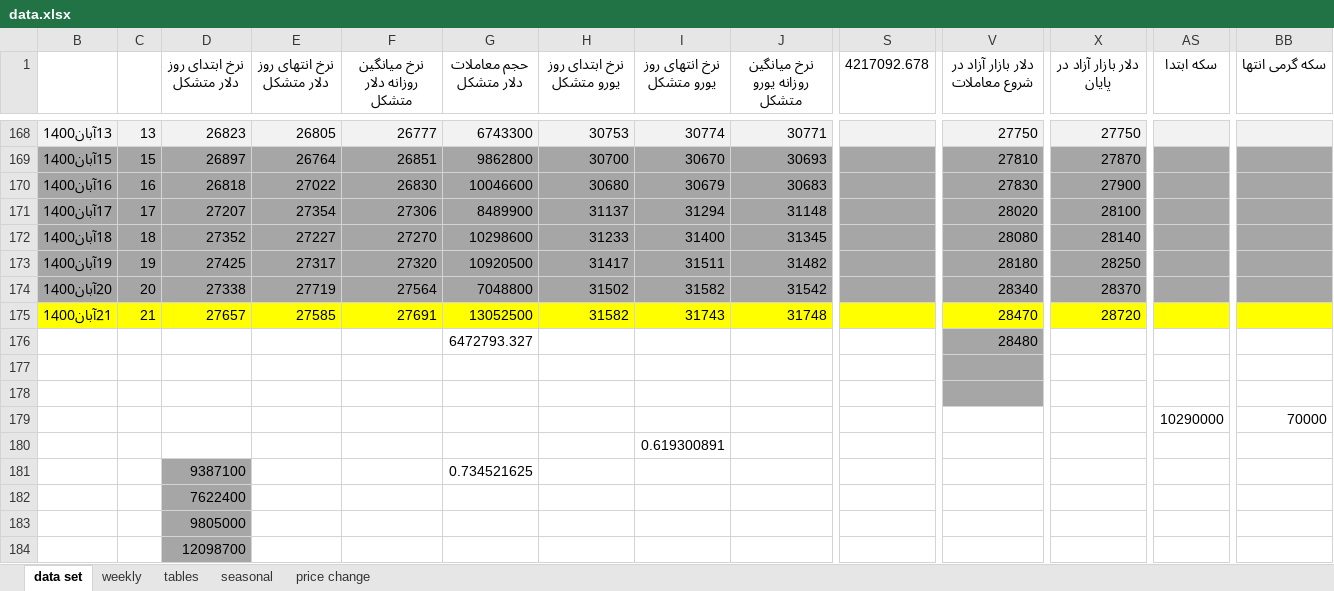
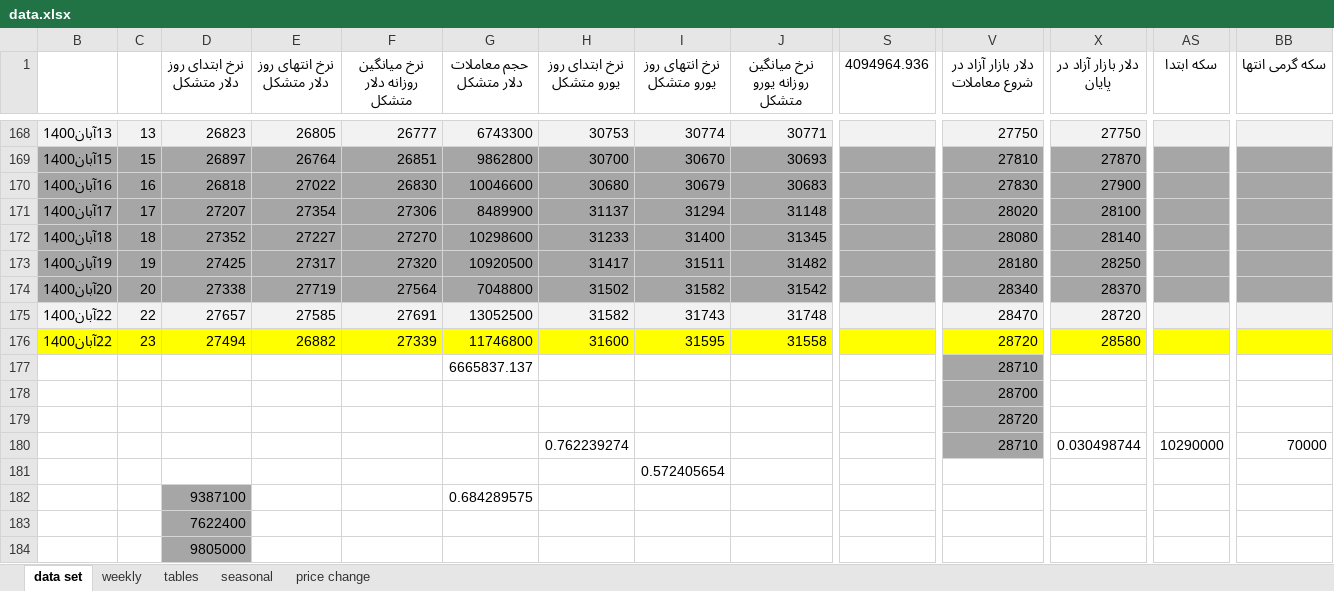
Before and after one commit to moeinmir/dendataset, an Excel workbook: data.xlsx, sheet data set, drawn as a sheet; only a part is shown, gaps mark what is left out; the shorter side is filled out with more unchanged rows; values as stored, in another font and other column widths than the file's, no borders; removed rows and columns are numbered as before the commit, all else as after; rows hold the shown columns only; the diff covers the shown part only; the diff names each change by its address in the sheet, - before the commit and + after, or states it on an @@ line.

```diff
--- a/data.xlsx (sheet data set)
+++ b/data.xlsx (sheet data set)
-S1: 4217092.678
+S1: 4094964.936
-B175: 21آبان1400
+B175: 22آبان1400
-B175:BB175 fill: #FFFF00
+B175:BB175 fill: #F2F2F2
-C175: 21
+C175: 22
+row 176: 22آبان1400 | 23 | 27494 | 26882 | 27339 | 11746800 | 31600 | 31595 | 31558 |  | 28720 | 28580
-G177 (حجم معاملات دلار متشکل): 6472793.327
+G177 (حجم معاملات دلار متشکل): 6665837.137
-V177 (دلار بازار آزاد در شروع معاملات): 28480
+V177 (دلار بازار آزاد در شروع معاملات): 28710
-V178 (دلار بازار آزاد در شروع معاملات): (empty)
+V178 (دلار بازار آزاد در شروع معاملات): 28700
-V179 (دلار بازار آزاد در شروع معاملات): (empty)
+V179 (دلار بازار آزاد در شروع معاملات): 28720
-row 179:  |  |  |  |  |  |  |  |  |  |  |  | 10290000 | 70000
+row 180:  |  |  |  |  |  | 0.762239274 |  |  |  | 28710 | 0.030498744 | 10290000 | 70000
-I181 (نرخ انتهای روز یورو متشکل): 0.619300891
+I181 (نرخ انتهای روز یورو متشکل): 0.572405654
-G182 (حجم معاملات دلار متشکل): 0.734521625
+G182 (حجم معاملات دلار متشکل): 0.684289575
```
Also changed, not shown: cell formats elsewhere in this sheet, sheet tables, sheet price change, formulas that keep their value, charts or pictures, format.xlsx.
